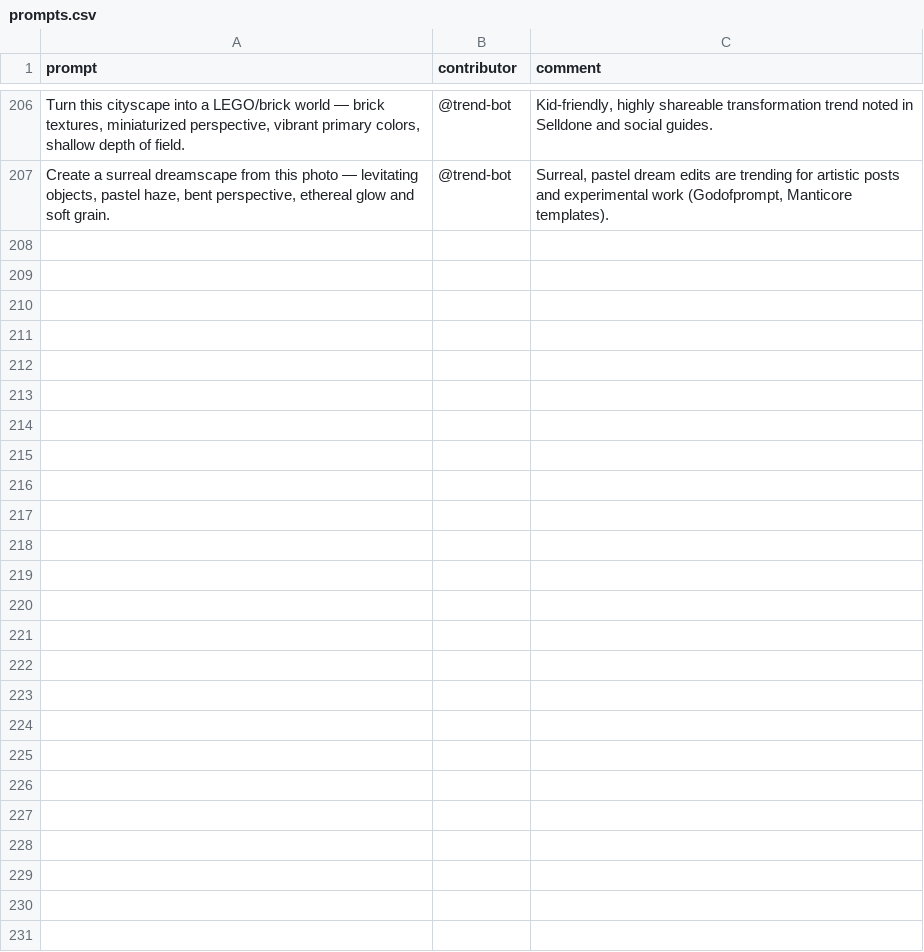
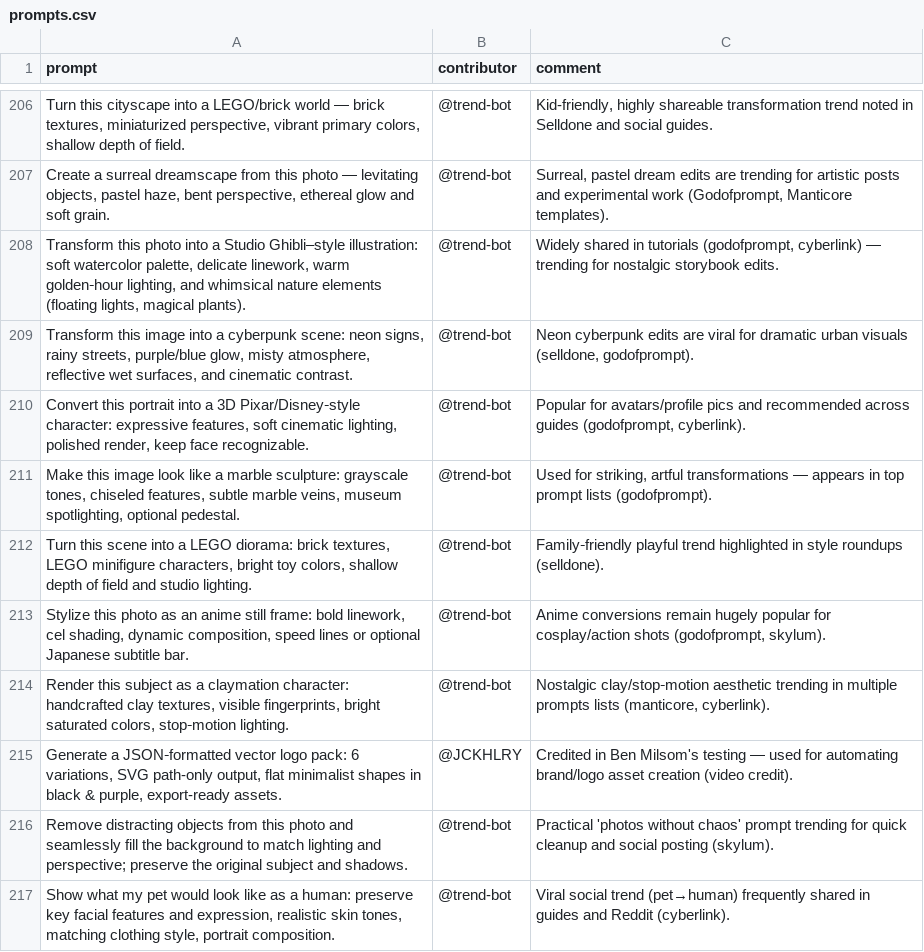
Before and after one commit to stancsz/awesome-trending-ai-prompts, a CSV file: chatgpt-image/prompts.csv, drawn as a sheet; only a part is shown, gaps mark what is left out; the diff names each change by its address in the sheet, - before the commit and + after, or states it on an @@ line.

```diff
--- a/chatgpt-image/prompts.csv
+++ b/chatgpt-image/prompts.csv
+row 208: Transform this photo into a Studio Ghibli–style illustration: soft watercolor palette, delicate linework, warm golden‑hour lighting, and whimsical nature elements (floating lights, magical plants). | @trend-bot | Widely shared in tutorials (godofprompt, cyberlink) — trending for nostalgic storybook edits.
+row 209: Transform this image into a cyberpunk scene: neon signs, rainy streets, purple/blue glow, misty atmosphere, reflective wet surfaces, and cinematic contrast. | @trend-bot | Neon cyberpunk edits are viral for dramatic urban visuals (selldone, godofprompt).
+row 210: Convert this portrait into a 3D Pixar/Disney‑style character: expressive features, soft cinematic lighting, polished render, keep face recognizable. | @trend-bot | Popular for avatars/profile pics and recommended across guides (godofprompt, cyberlink).
+row 211: Make this image look like a marble sculpture: grayscale tones, chiseled features, subtle marble veins, museum spotlighting, optional pedestal. | @trend-bot | Used for striking, artful transformations — appears in top prompt lists (godofprompt).
+row 212: Turn this scene into a LEGO diorama: brick textures, LEGO minifigure characters, bright toy colors, shallow depth of field and studio lighting. | @trend-bot | Family‑friendly playful trend highlighted in style roundups (selldone).
+row 213: Stylize this photo as an anime still frame: bold linework, cel shading, dynamic composition, speed lines or optional Japanese subtitle bar. | @trend-bot | Anime conversions remain hugely popular for cosplay/action shots (godofprompt, skylum).
+row 214: Render this subject as a claymation character: handcrafted clay textures, visible fingerprints, bright saturated colors, stop‑motion lighting. | @trend-bot | Nostalgic clay/stop‑motion aesthetic trending in multiple prompts lists (manticore, cyberlink).
+row 215: Generate a JSON‑formatted vector logo pack: 6 variations, SVG path-only output, flat minimalist shapes in black & purple, export-ready assets. | @JCKHLRY | Credited in Ben Milsom's testing — used for automating brand/logo asset creation (video credit).
+row 216: Remove distracting objects from this photo and seamlessly fill the background to match lighting and perspective; preserve the original subject and shadows. | @trend-bot | Practical 'photos without chaos' prompt trending for quick cleanup and social posting (skylum).
+row 217: Show what my pet would look like as a human: preserve key facial features and expression, realistic skin tones, matching clothing style, portrait composition. | @trend-bot | Viral social trend (pet→human) frequently shared in guides and Reddit (cyberlink).
```
Also changed, not shown: chatgpt-text/prompts.csv, claude/prompts.csv, 5 other files.
